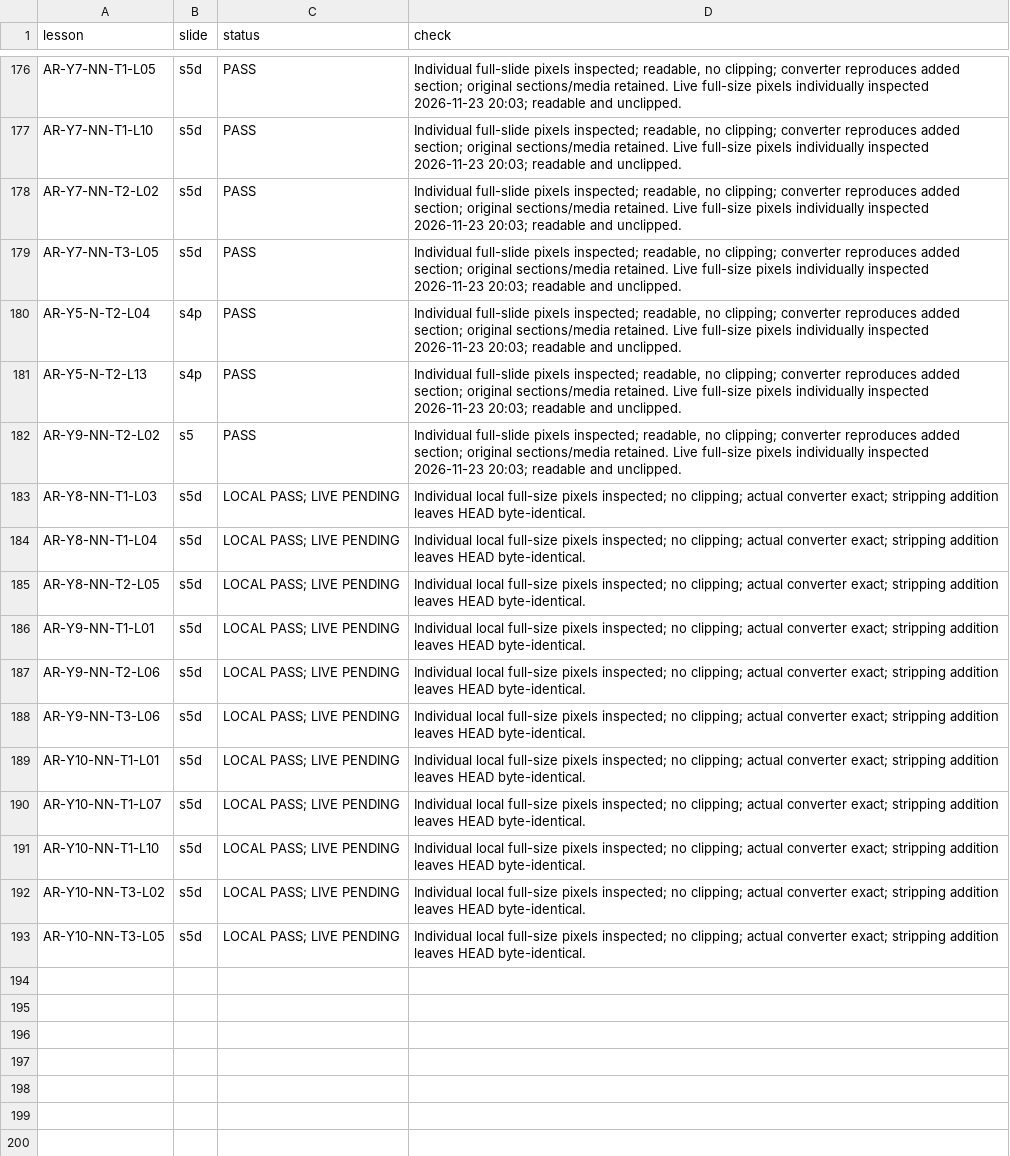
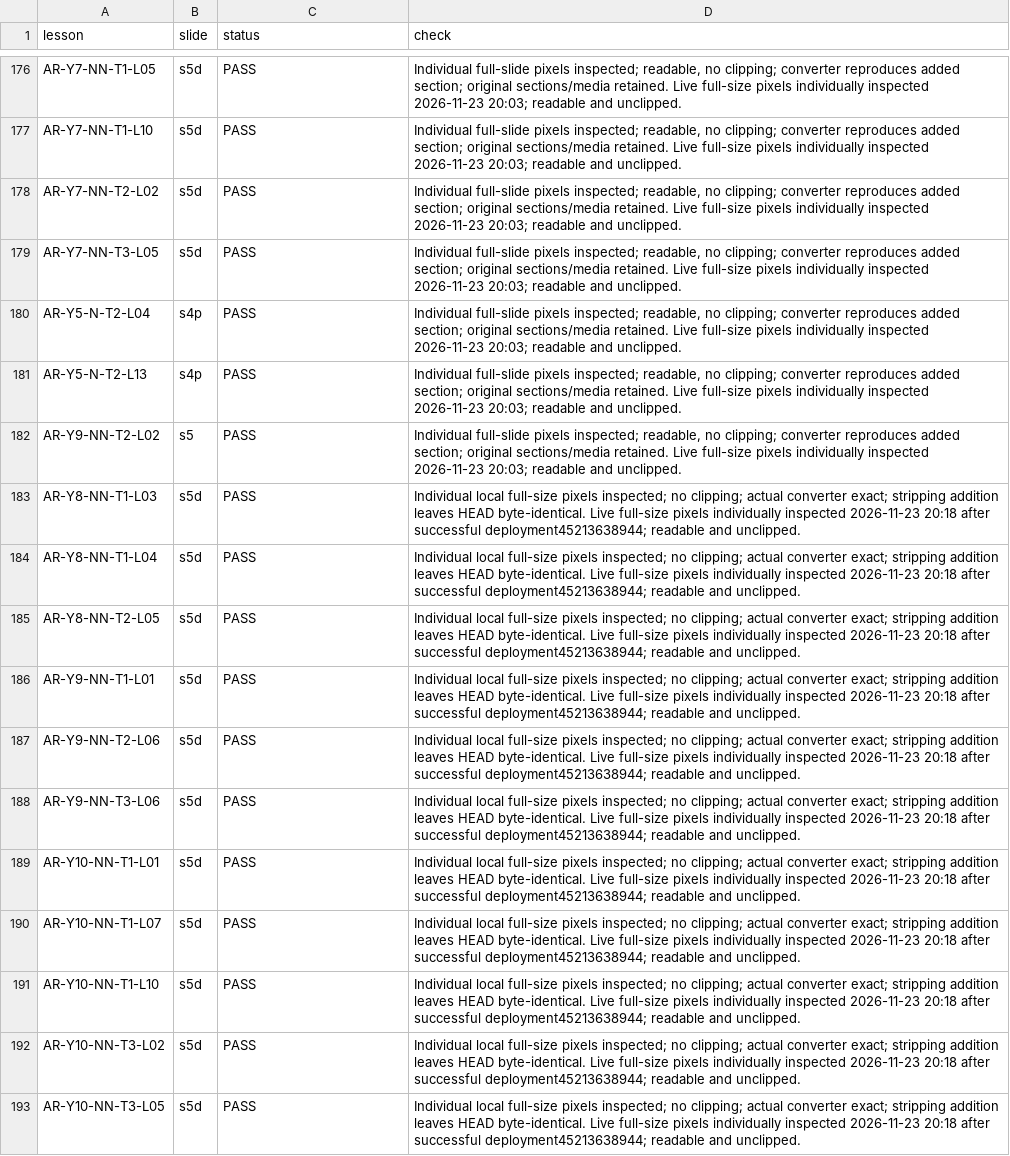
Before and after one commit to abobakr789/Hira, a CSV file: _tools/arabic/g5plus_images/qa-ledger.csv, drawn as a sheet; only a part is shown, gaps mark what is left out.

```diff
--- a/_tools/arabic/g5plus_images/qa-ledger.csv
+++ b/_tools/arabic/g5plus_images/qa-ledger.csv
@@ -182,12 +182,12 @@ AR-Y5-N-T2-L13,s4p,PASS,"Individual full-slide pixels inspected; readable, no cl
 AR-Y9-NN-T2-L02,s5,PASS,"Individual full-slide pixels inspected; readable, no clipping; converter reproduces added section; original sections/media retained. Live full-size pixels individually inspected 2026-11-23 20:03; readable and unclipped."
-AR-Y8-NN-T1-L03,s5d,LOCAL PASS; LIVE PENDING,Individual local full-size pixels inspected; no clipping; actual converter exact; stripping addition leaves HEAD byte-identical.
-AR-Y8-NN-T1-L04,s5d,LOCAL PASS; LIVE PENDING,Individual local full-size pixels inspected; no clipping; actual converter exact; stripping addition leaves HEAD byte-identical.
-AR-Y8-NN-T2-L05,s5d,LOCAL PASS; LIVE PENDING,Individual local full-size pixels inspected; no clipping; actual converter exact; stripping addition leaves HEAD byte-identical.
-AR-Y9-NN-T1-L01,s5d,LOCAL PASS; LIVE PENDING,Individual local full-size pixels inspected; no clipping; actual converter exact; stripping addition leaves HEAD byte-identical.
-AR-Y9-NN-T2-L06,s5d,LOCAL PASS; LIVE PENDING,Individual local full-size pixels inspected; no clipping; actual converter exact; stripping addition leaves HEAD byte-identical.
-AR-Y9-NN-T3-L06,s5d,LOCAL PASS; LIVE PENDING,Individual local full-size pixels inspected; no clipping; actual converter exact; stripping addition leaves HEAD byte-identical.
-AR-Y10-NN-T1-L01,s5d,LOCAL PASS; LIVE PENDING,Individual local full-size pixels inspected; no clipping; actual converter exact; stripping addition leaves HEAD byte-identical.
-AR-Y10-NN-T1-L07,s5d,LOCAL PASS; LIVE PENDING,Individual local full-size pixels inspected; no clipping; actual converter exact; stripping addition leaves HEAD byte-identical.
-AR-Y10-NN-T1-L10,s5d,LOCAL PASS; LIVE PENDING,Individual local full-size pixels inspected; no clipping; actual converter exact; stripping addition leaves HEAD byte-identical.
-AR-Y10-NN-T3-L02,s5d,LOCAL PASS; LIVE PENDING,Individual local full-size pixels inspected; no clipping; actual converter exact; stripping addition leaves HEAD byte-identical.
-AR-Y10-NN-T3-L05,s5d,LOCAL PASS; LIVE PENDING,Individual local full-size pixels inspected; no clipping; actual converter exact; stripping addition leaves HEAD byte-identical.
+AR-Y8-NN-T1-L03,s5d,PASS,Individual local full-size pixels inspected; no clipping; actual converter exact; stripping addition leaves HEAD byte-identical. Live full-size pixels individually inspected 2026-11-23 20:18 after successful deployment45213638944; readable and unclipped.
+AR-Y8-NN-T1-L04,s5d,PASS,Individual local full-size pixels inspected; no clipping; actual converter exact; stripping addition leaves HEAD byte-identical. Live full-size pixels individually inspected 2026-11-23 20:18 after successful deployment45213638944; readable and unclipped.
+AR-Y8-NN-T2-L05,s5d,PASS,Individual local full-size pixels inspected; no clipping; actual converter exact; stripping addition leaves HEAD byte-identical. Live full-size pixels individually inspected 2026-11-23 20:18 after successful deployment45213638944; readable and unclipped.
+AR-Y9-NN-T1-L01,s5d,PASS,Individual local full-size pixels inspected; no clipping; actual converter exact; stripping addition leaves HEAD byte-identical. Live full-size pixels individually inspected 2026-11-23 20:18 after successful deployment45213638944; readable and unclipped.
+AR-Y9-NN-T2-L06,s5d,PASS,Individual local full-size pixels inspected; no clipping; actual converter exact; stripping addition leaves HEAD byte-identical. Live full-size pixels individually inspected 2026-11-23 20:18 after successful deployment45213638944; readable and unclipped.
+AR-Y9-NN-T3-L06,s5d,PASS,Individual local full-size pixels inspected; no clipping; actual converter exact; stripping addition leaves HEAD byte-identical. Live full-size pixels individually inspected 2026-11-23 20:18 after successful deployment45213638944; readable and unclipped.
+AR-Y10-NN-T1-L01,s5d,PASS,Individual local full-size pixels inspected; no clipping; actual converter exact; stripping addition leaves HEAD byte-identical. Live full-size pixels individually inspected 2026-11-23 20:18 after successful deployment45213638944; readable and unclipped.
+AR-Y10-NN-T1-L07,s5d,PASS,Individual local full-size pixels inspected; no clipping; actual converter exact; stripping addition leaves HEAD byte-identical. Live full-size pixels individually inspected 2026-11-23 20:18 after successful deployment45213638944; readable and unclipped.
+AR-Y10-NN-T1-L10,s5d,PASS,Individual local full-size pixels inspected; no clipping; actual converter exact; stripping addition leaves HEAD byte-identical. Live full-size pixels individually inspected 2026-11-23 20:18 after successful deployment45213638944; readable and unclipped.
+AR-Y10-NN-T3-L02,s5d,PASS,Individual local full-size pixels inspected; no clipping; actual converter exact; stripping addition leaves HEAD byte-identical. Live full-size pixels individually inspected 2026-11-23 20:18 after successful deployment45213638944; readable and unclipped.
+AR-Y10-NN-T3-L05,s5d,PASS,Individual local full-size pixels inspected; no clipping; actual converter exact; stripping addition leaves HEAD byte-identical. Live full-size pixels individually inspected 2026-11-23 20:18 after successful deployment45213638944; readable and unclipped.
```
Also changed, not shown: _tools/arabic/g5plus_images/flow-content-review.csv, 1 other file.
